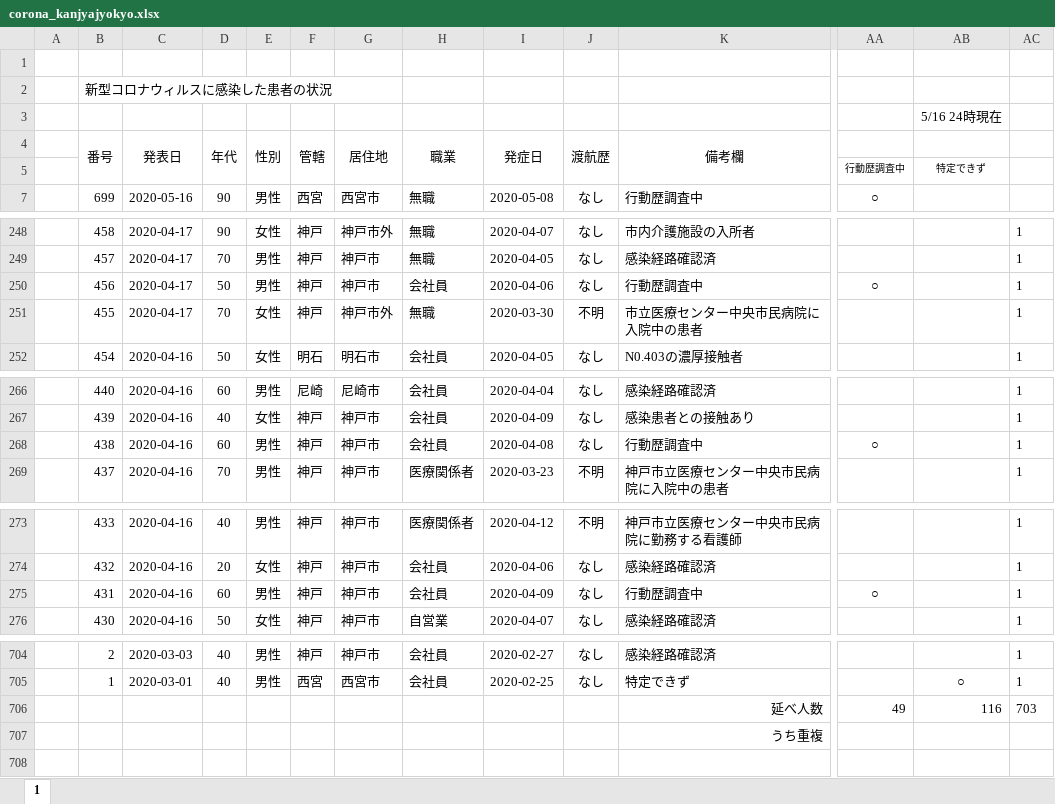
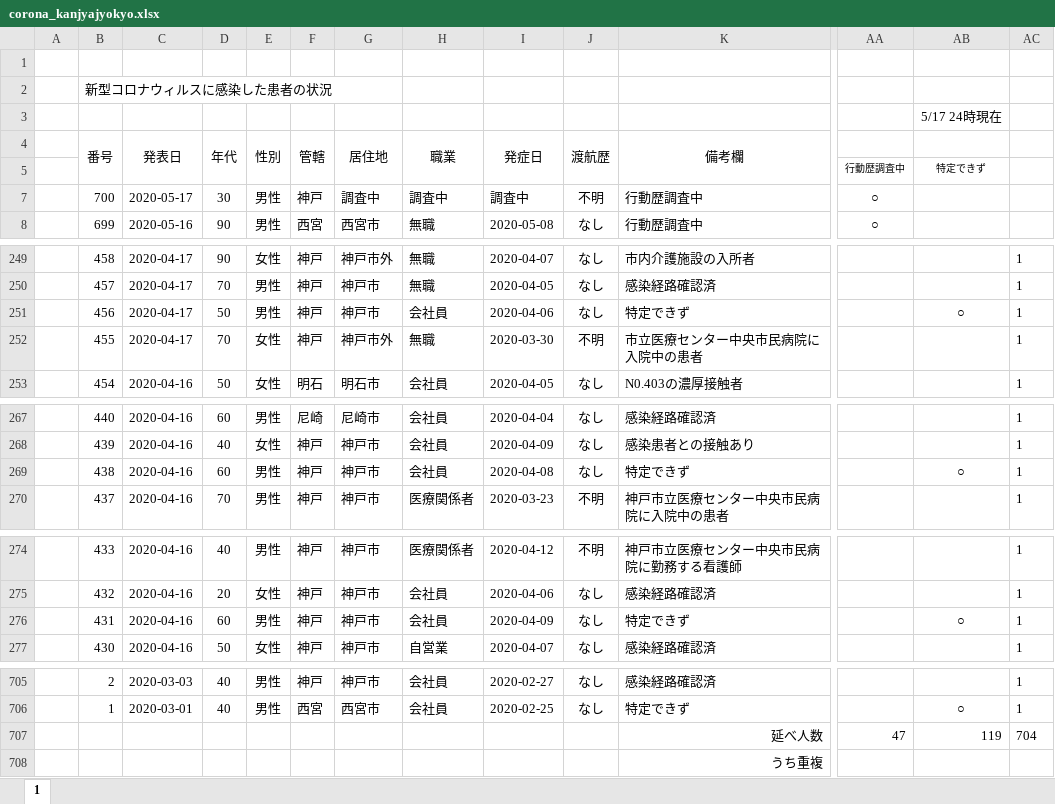
Before and after one commit to stop-covid19-hyogo/covid19-scraping, an Excel workbook: corona_kanjyajyokyo.xlsx, sheet 1, drawn as a sheet; only a part is shown, gaps mark what is left out; values as stored, in another font and other column widths than the file's, no borders; addresses are those after the commit; rows hold the shown columns only; the diff names each change by its address in the sheet, - before the commit and + after, or states it on an @@ line.

```diff
--- a/corona_kanjyajyokyo.xlsx (sheet 1)
+++ b/corona_kanjyajyokyo.xlsx (sheet 1)
-AB3: 5/16 24時現在
+AB3: 5/17 24時現在
+row 7:  | 700 | 2020-05-17 | 30 | 男性 | 神戸 | 調査中 | 調査中 | 調査中 | 不明 | 行動歴調査中 | ○
-K251 (備考欄): 行動歴調査中
+K251 (備考欄): 特定できず
-AA251: ○
+AA251: (empty)
-AB251: (empty)
+AB251: ○
-K269 (備考欄): 行動歴調査中
+K269 (備考欄): 特定できず
-AA269: ○
+AA269: (empty)
-AB269: (empty)
+AB269: ○
-K276 (備考欄): 行動歴調査中
+K276 (備考欄): 特定できず
-AA276: ○
+AA276: (empty)
-AB276: (empty)
+AB276: ○
-AA707: 49
+AA707: 47
-AB707: 116
+AB707: 119
-AC707: 703
+AC707: 704
```
Also changed, not shown: formulas that keep their value, pcr.xlsx, yousei.xlsx, 12 other files.
